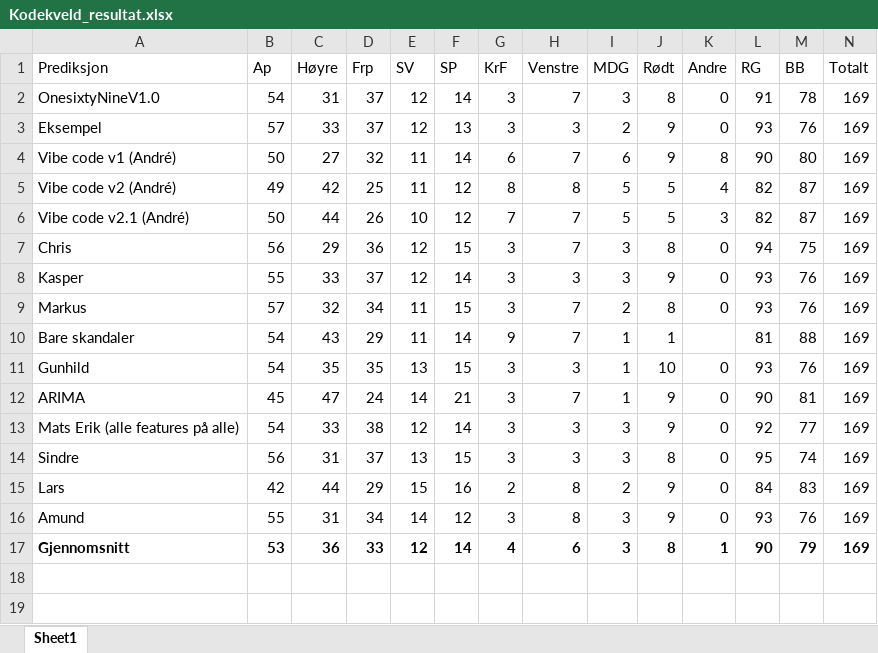
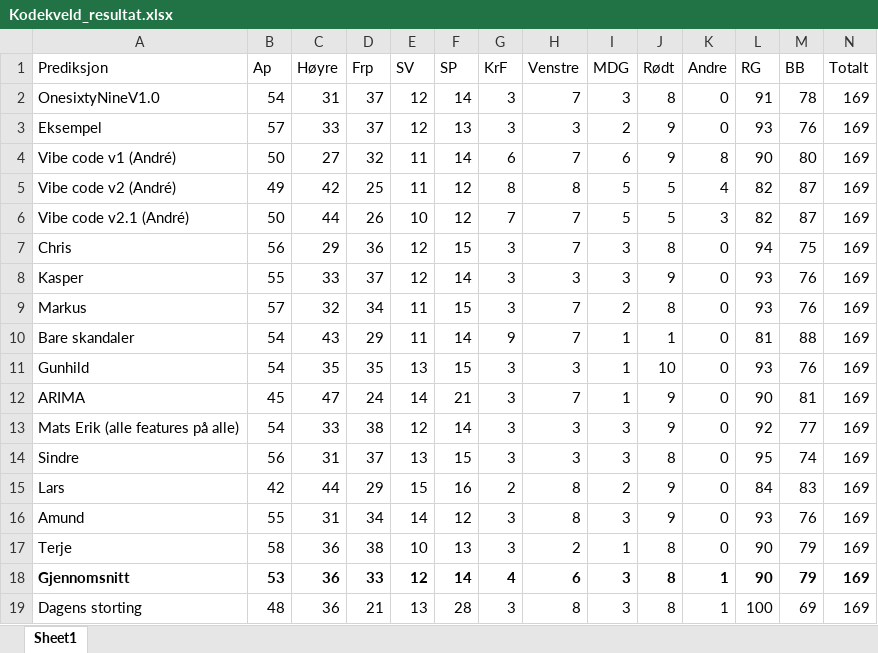
Before and after one commit to jensmorten/onesixtynine, an Excel workbook: Prediksjon/Kodekveld_resultat.xlsx, sheet Sheet1, drawn as a sheet; values as stored, in another font and other column widths than the file's, no borders; the diff names each change by its address in the sheet, - before the commit and + after, or states it on an @@ line.

Commit message:
Update Kodekveld_resultat.xlsx

```diff
--- a/Prediksjon/Kodekveld_resultat.xlsx (sheet Sheet1)
+++ b/Prediksjon/Kodekveld_resultat.xlsx (sheet Sheet1)
-K10 (Andre): (empty)
+K10 (Andre): 0
+row 17: Terje | 58 | 36 | 38 | 10 | 13 | 3 | 2 | 1 | 8 | 0 | 90 | 79 | 169
+row 19: Dagens storting | 48 | 36 | 21 | 13 | 28 | 3 | 8 | 3 | 8 | 1 | 100 | 69 | 169
```
Also changed, not shown: formulas that keep their value.
